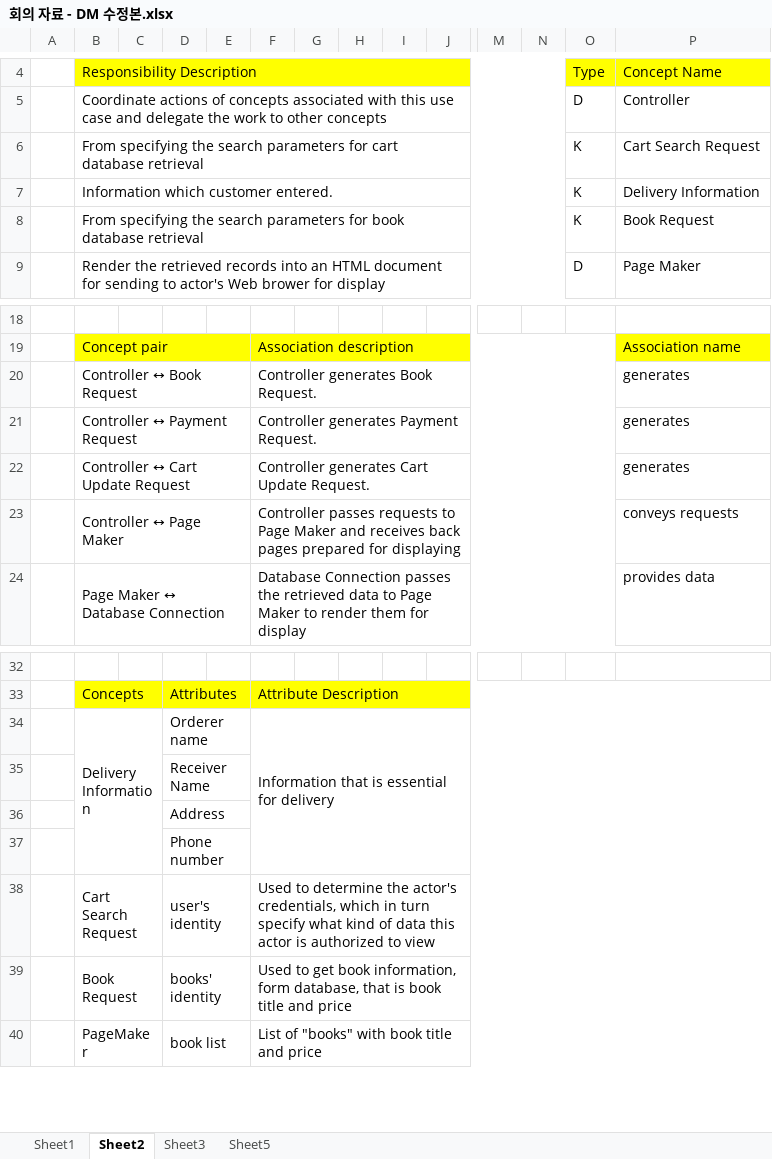
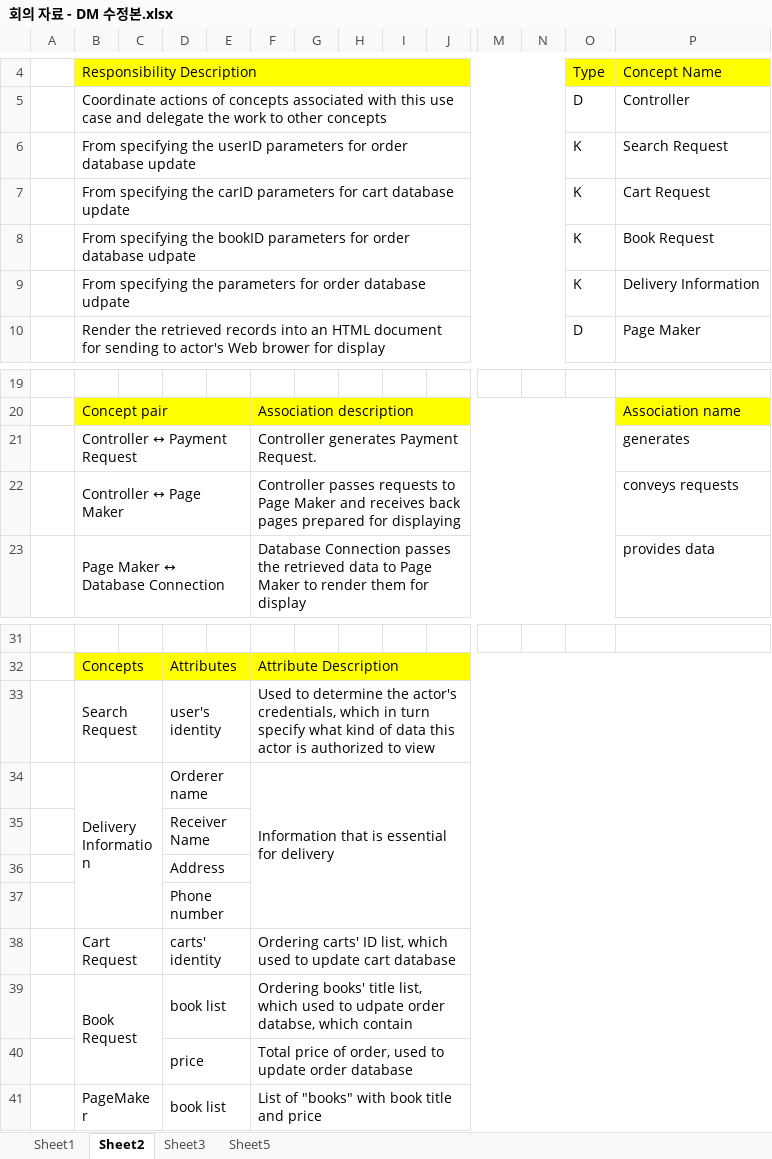
Before and after one commit to idealization/Gojangnan-Aladin, an Excel workbook: OSD/02_payment/회의 자료 - DM 수정본.xlsx, sheet Sheet2, drawn as a sheet; only a part is shown, gaps mark what is left out; values as stored, in another font and other column widths than the file's, no borders; removed rows and columns are numbered as before the commit, all else as after; rows hold the shown columns only; the diff names each change by its address in the sheet, - before the commit and + after, or states it on an @@ line.

Commit message:
subgroup2::update DM excel file

```diff
--- a/OSD/02_payment/회의 자료 - DM 수정본.xlsx (sheet Sheet2)
+++ b/OSD/02_payment/회의 자료 - DM 수정본.xlsx (sheet Sheet2)
-B6: …specifying the search parameters for cart database retrieval
+B6: …specifying the userID parameters for order database update
-P6: Cart Search Request
+P6: Search Request
-row 7:  | Information which customer entered. |  |  |  |  |  |  |  |  |  |  | K | Delivery Information
+row 7:  | From specifying the carID parameters for cart database update |  |  |  |  |  |  |  |  |  |  | K | Cart Request
-B8: …specifying the search parameters for book database retrieval
+B8: …specifying the bookID parameters for order database udpate
+row 9:  | From specifying the parameters for order database udpate |  |  |  |  |  |  |  |  |  |  | K | Delivery Information
-row 20:  | Controller ↔ Book Request |  |  |  | Controller generates Book Request. |  |  |  |  |  |  |  | generates
-row 22:  | Controller ↔ Cart Update Request |  |  |  | Controller generates Cart Update Request. |  |  |  |  |  |  |  | generates
+row 33:  | Search Request |  | user's identity |  | Used to determine the actor's credentials, which in turn specify what kind of data this actor is authorized to view
-row 38:  | Cart Search Request |  | user's identity |  | Used to determine the actor's credentials, which in turn specify what kind of data this actor is authorized to view
+row 38:  | Cart Request |  | carts' identity |  | Ordering carts' ID list, which used to update cart database
-D39: books' identity
+D39: book list
-F39: Used to get book information, form database, that is book title and price
+F39: Ordering books' title list, which used to udpate order databse, which contain
+row 40:  |  |  | price |  | Total price of order, used to update order database
```
Also changed, not shown: charts or pictures.
